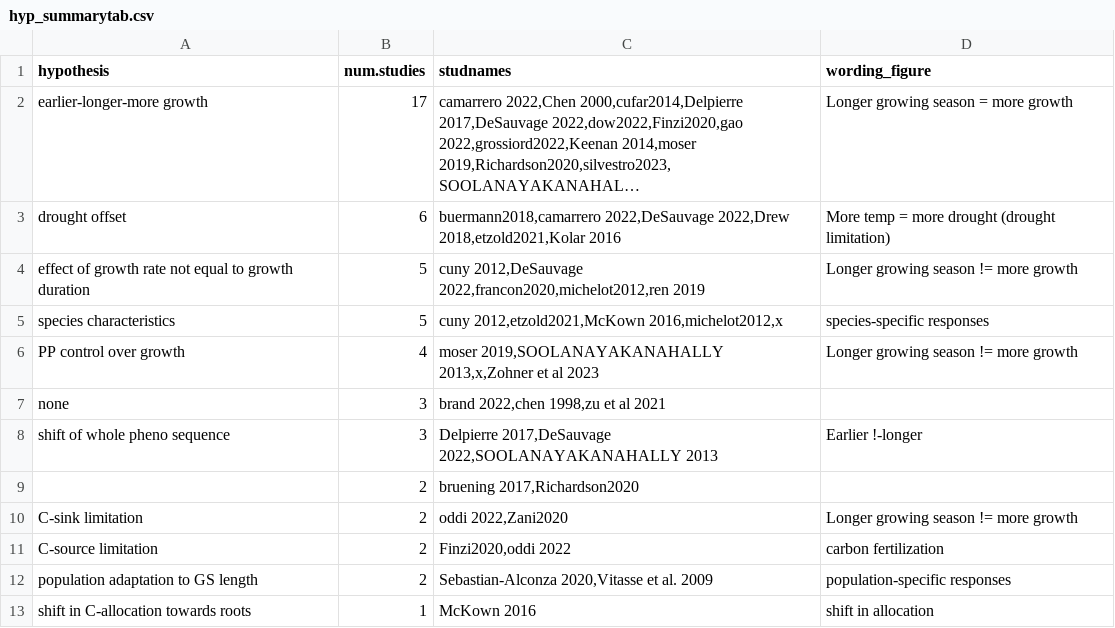
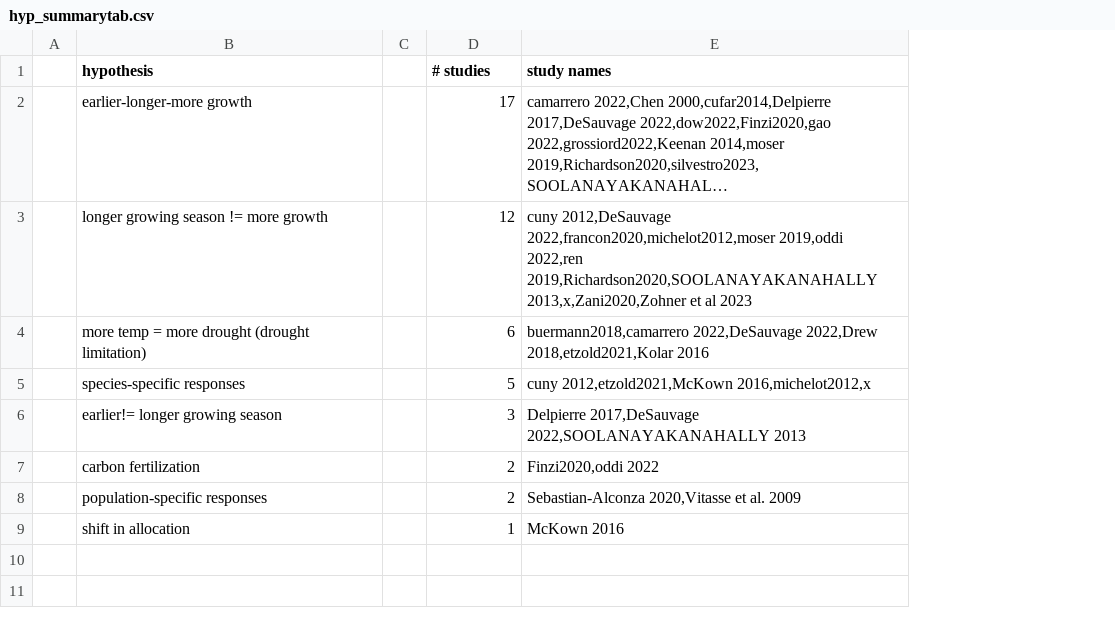
Before and after one commit to lizzieinvancouver/grephon, a CSV file: analyses/output/hyp_summarytab.csv, drawn as a sheet; long unchanged cells end in …; removed rows and columns are numbered as before the commit, all else as after; the diff names each change by its address in the sheet, - before the commit and + after, or states it on an @@ line.

```diff
--- a/analyses/output/hyp_summarytab.csv
+++ b/analyses/output/hyp_summarytab.csv
+column A, empty
+column C, empty
-column D (wording_figure), rows 2-3: Longer growing season = more growth | More temp = more drought (drought limitation); row 5: species-specific responses; row 8: Earlier !-longer; rows 11-13: carbon fertilization | population-specific responses | shift in allocation
-D1: num.studies
+D1: # studies
-E1: studnames
+E1: study names
+row 3:  | longer growing season != more growth |  | 12 | cuny 2012,DeSauvage 2022,francon2020,michelot2012,moser 2019,oddi 2022,ren 2019,Richardson2020,SOOLANAYAKANAHALLY 2013,x,Zani2020,Zohner et al 2023
-B4 (hypothesis): drought offset
+B4 (hypothesis): more temp = more drought (drought limitation)
-row 4: effect of growth rate not equal to growth duration | 5 | cuny 2012,DeSauvage 2022,francon2020,michelot2012,ren 2019 | Longer growing season != more growth
-B5 (hypothesis): species characteristics
+B5 (hypothesis): species-specific responses
-row 6: PP control over growth | 4 | moser 2019,SOOLANAYAKANAHALLY 2013,x,Zohner et al 2023 | Longer growing season != more growth
-row 7: none | 3 | brand 2022,chen 1998,zu et al 2021
-B6 (hypothesis): shift of whole pheno sequence
+B6 (hypothesis): earlier!= longer growing season
-row 9:  | 2 | bruening 2017,Richardson2020
-row 10: C-sink limitation | 2 | oddi 2022,Zani2020 | Longer growing season != more growth
-B7 (hypothesis): C-source limitation
+B7 (hypothesis): carbon fertilization
-B8 (hypothesis): population adaptation to GS length
+B8 (hypothesis): population-specific responses
-B9 (hypothesis): shift in C-allocation towards roots
+B9 (hypothesis): shift in allocation
```
Also changed, not shown: data/Grephon.hypotheses.csv, 3 other files.
